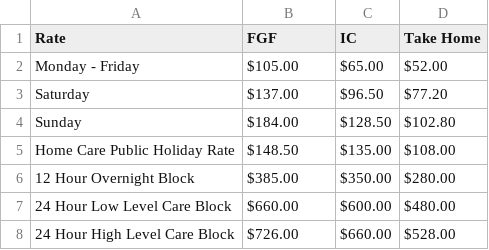
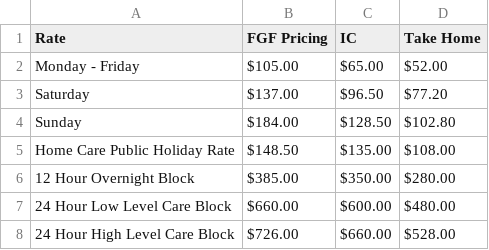
Before and after one commit to tuckerfgf/tuckerfgf.github.io, a CSV file: rosteringcalc/data/Private.csv, drawn as a sheet.

Commit message:
Update column header from 'FGF' to 'FGF Pricing'

```diff
--- a/rosteringcalc/data/Private.csv
+++ b/rosteringcalc/data/Private.csv
@@ -1,2 +1,2 @@
-Rate,FGF ,IC,Take Home,,,
+Rate,FGF Pricing,IC,Take Home,,,
 Monday - Friday,$105.00,$65.00,$52.00,,,
```
